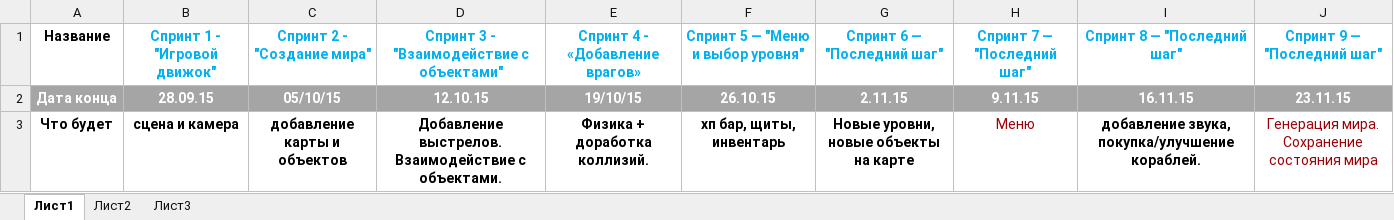
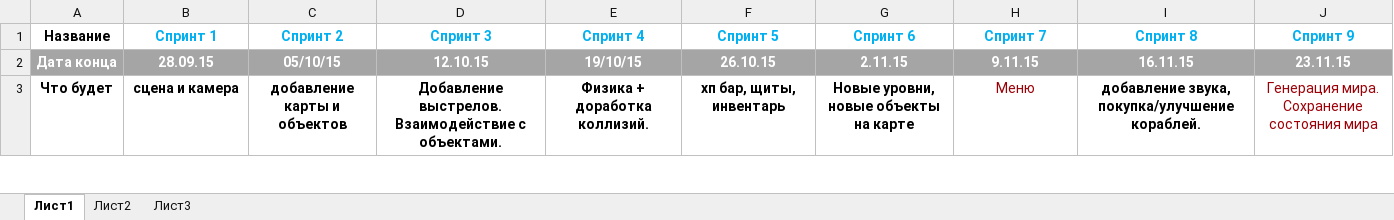
Before and after one commit to H4817/MainGame, an Excel workbook: RoadMap.xlsx, sheet Лист1, drawn as a sheet; only a part is shown; values as stored, in another font and other column widths than the file's, no borders; removed rows and columns are numbered as before the commit, all else as after; the diff names each change by its address in the sheet, - before the commit and + after, or states it on an @@ line.

Commit message:
поправил название

```diff
--- a/RoadMap.xlsx (sheet Лист1)
+++ b/RoadMap.xlsx (sheet Лист1)
-row 1: Название | Спринт 1 - "Игровой движок" | Спринт 2 - "Создание мира" | Спринт 3 - "Взаимодействие с объектами" | Спринт 4 - «Добавление врагов» | Спринт 5 — "Меню и выбор уровня" | Спринт 6 — "Последний шаг" | Спринт 7 — "Последний шаг" | Спринт 8 — "Последний шаг" | Спринт 9 — "Последний шаг"
+row 1: Название | Спринт 1 | Спринт 2 | Спринт 3 | Спринт 4 | Спринт 5 | Спринт 6 | Спринт 7 | Спринт 8 | Спринт 9
```
